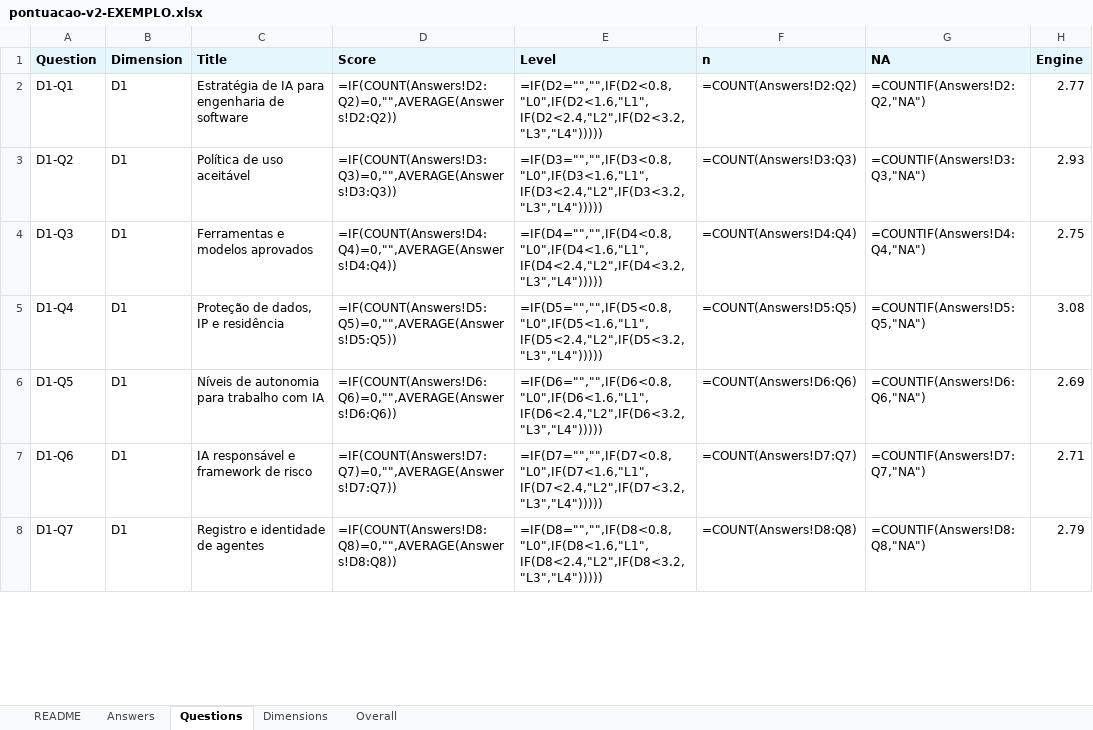
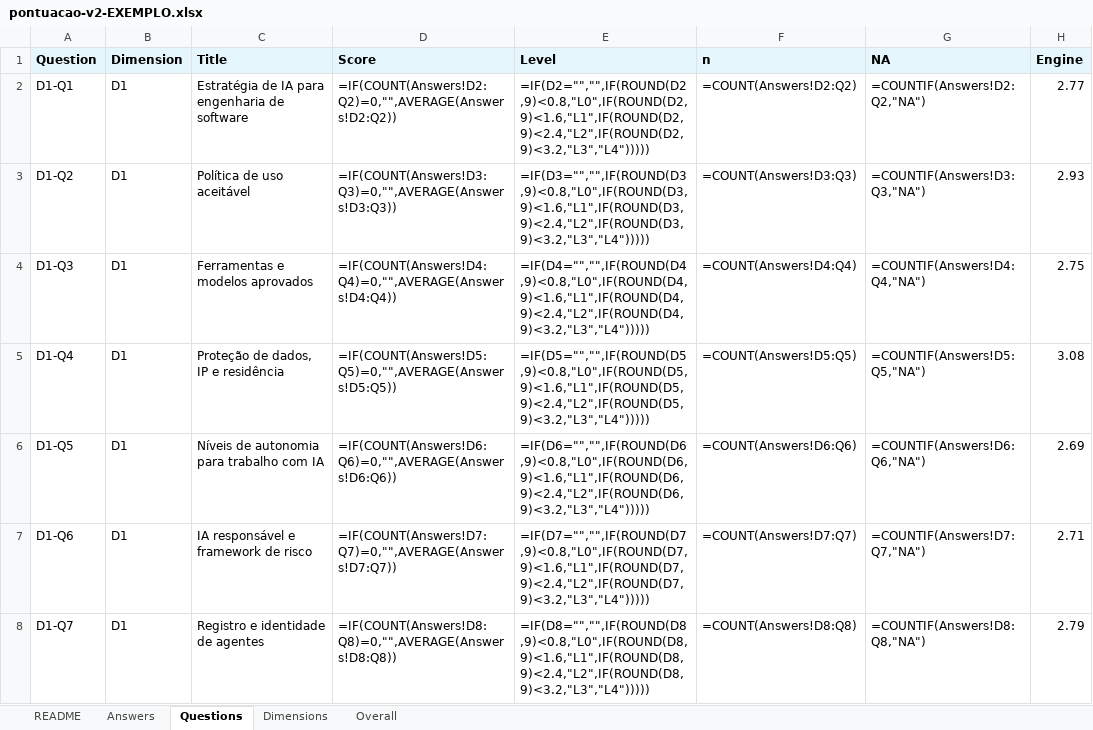
Before and after one commit to gbb-acelerators/ai-maturity-client-kit, an Excel workbook: referencia/exemplo-saida/pontuacao-v2-EXEMPLO.xlsx, sheet Questions, drawn as a sheet; only a part is shown; values as stored, in another font and other column widths than the file's, no borders; formulas without a stored value are shown as written; the diff covers the shown part only; the diff names each change by its address in the sheet, - before the commit and + after, or states it on an @@ line.

```diff
--- a/referencia/exemplo-saida/pontuacao-v2-EXEMPLO.xlsx (sheet Questions)
+++ b/referencia/exemplo-saida/pontuacao-v2-EXEMPLO.xlsx (sheet Questions)
-E2 (Level): =IF(D2="","",IF(D2<0.8,"L0",IF(D2<1.6,"L1",IF(D2<2.4,"L2",IF(D2<3.2,"L3","L4")))))
+E2 (Level): =IF(D2="","",IF(ROUND(D2,9)<0.8,"L0",IF(ROUND(D2,9)<1.6,"L1",IF(ROUND(D2,9)<2.4,"L2",IF(ROUND(D2,9)<3.2,"L3","L4")))))
-E3 (Level): =IF(D3="","",IF(D3<0.8,"L0",IF(D3<1.6,"L1",IF(D3<2.4,"L2",IF(D3<3.2,"L3","L4")))))
+E3 (Level): =IF(D3="","",IF(ROUND(D3,9)<0.8,"L0",IF(ROUND(D3,9)<1.6,"L1",IF(ROUND(D3,9)<2.4,"L2",IF(ROUND(D3,9)<3.2,"L3","L4")))))
-E4 (Level): =IF(D4="","",IF(D4<0.8,"L0",IF(D4<1.6,"L1",IF(D4<2.4,"L2",IF(D4<3.2,"L3","L4")))))
+E4 (Level): =IF(D4="","",IF(ROUND(D4,9)<0.8,"L0",IF(ROUND(D4,9)<1.6,"L1",IF(ROUND(D4,9)<2.4,"L2",IF(ROUND(D4,9)<3.2,"L3","L4")))))
-E5 (Level): =IF(D5="","",IF(D5<0.8,"L0",IF(D5<1.6,"L1",IF(D5<2.4,"L2",IF(D5<3.2,"L3","L4")))))
+E5 (Level): =IF(D5="","",IF(ROUND(D5,9)<0.8,"L0",IF(ROUND(D5,9)<1.6,"L1",IF(ROUND(D5,9)<2.4,"L2",IF(ROUND(D5,9)<3.2,"L3","L4")))))
-E6 (Level): =IF(D6="","",IF(D6<0.8,"L0",IF(D6<1.6,"L1",IF(D6<2.4,"L2",IF(D6<3.2,"L3","L4")))))
+E6 (Level): =IF(D6="","",IF(ROUND(D6,9)<0.8,"L0",IF(ROUND(D6,9)<1.6,"L1",IF(ROUND(D6,9)<2.4,"L2",IF(ROUND(D6,9)<3.2,"L3","L4")))))
-E7 (Level): =IF(D7="","",IF(D7<0.8,"L0",IF(D7<1.6,"L1",IF(D7<2.4,"L2",IF(D7<3.2,"L3","L4")))))
+E7 (Level): =IF(D7="","",IF(ROUND(D7,9)<0.8,"L0",IF(ROUND(D7,9)<1.6,"L1",IF(ROUND(D7,9)<2.4,"L2",IF(ROUND(D7,9)<3.2,"L3","L4")))))
-E8 (Level): =IF(D8="","",IF(D8<0.8,"L0",IF(D8<1.6,"L1",IF(D8<2.4,"L2",IF(D8<3.2,"L3","L4")))))
+E8 (Level): =IF(D8="","",IF(ROUND(D8,9)<0.8,"L0",IF(ROUND(D8,9)<1.6,"L1",IF(ROUND(D8,9)<2.4,"L2",IF(ROUND(D8,9)<3.2,"L3","L4")))))
```
Also changed, not shown: 54 edited cells elsewhere in this sheet, sheet Dimensions, sheet README, sheet Overall, 34 other files.
